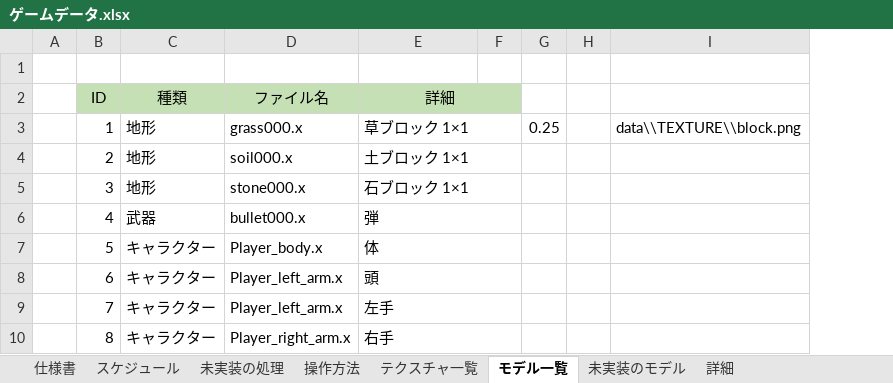
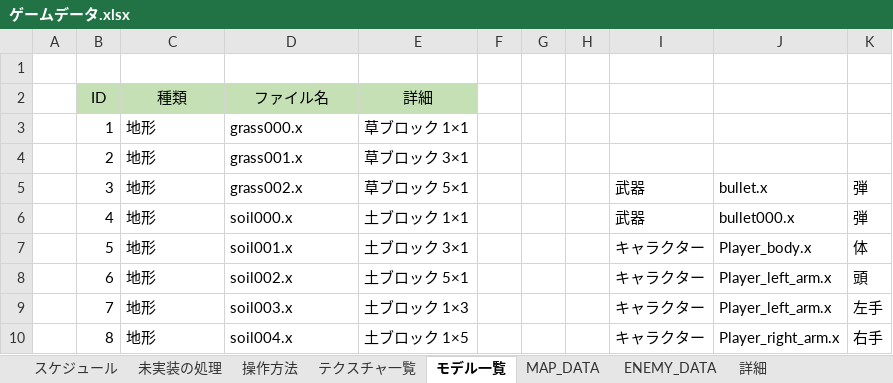
Before and after one commit to keisuke0211/pixel, an Excel workbook: data/ゲームデータ.xlsx, sheet モデル一覧, drawn as a sheet; only a part is shown; values as stored, in another font and other column widths than the file's, no borders; conditional formats not drawn; removed rows and columns are numbered as before the commit, all else as after; the diff covers the shown part only; the diff names each change by its address in the sheet, - before the commit and + after, or states it on an @@ line.

```diff
--- a/data/ゲームデータ.xlsx (sheet モデル一覧)
+++ b/data/ゲームデータ.xlsx (sheet モデル一覧)
-sheet tab: 仕様書
-sheet tab: 未実装のモデル
+sheet tab: MAP_DATA
+sheet tab: ENEMY_DATA
-column G, row 3: 0.25
+column G, empty
-column I, row 3: data\\TEXTURE\\block.png
+column I, rows 5-10: 武器 | 武器 | キャラクター | キャラクター | キャラクター | キャラクター
+column J, rows 5-10: bullet.x | bullet000.x | Player_body.x | Player_left_arm.x | Player_left_arm.x | Player_right_arm.x
+column K, rows 5-10: 弾 | 弾 | 体 | 頭 | 左手 | 右手
-E2:F2 merged
-F2 fill: #C5E0B4
+F2 fill: none
-E3:F3 merged
-D4 (ファイル名): soil000.x
+D4 (ファイル名): grass001.x
-E4 (詳細): 土ブロック 1×1
+E4 (詳細): 草ブロック 3×1
-E4:F4 merged
-D5 (ファイル名): stone000.x
+D5 (ファイル名): grass002.x
-E5 (詳細): 石ブロック 1×1
+E5 (詳細): 草ブロック 5×1
-E5:F5 merged
-C6 (種類): 武器
+C6 (種類): 地形
-D6 (ファイル名): bullet000.x
+D6 (ファイル名): soil000.x
-E6 (詳細): 弾
+E6 (詳細): 土ブロック 1×1
-E6:F6 merged
-C7:C10 (種類): キャラクター
+C7:C10 (種類): 地形
-D7 (ファイル名): Player_body.x
+D7 (ファイル名): soil001.x
-E7 (詳細): 体
+E7 (詳細): 土ブロック 3×1
-E7:F7 merged
-D8 (ファイル名): Player_left_arm.x
+D8 (ファイル名): soil002.x
-E8 (詳細): 頭
+E8 (詳細): 土ブロック 5×1
-E8:F8 merged
-D9 (ファイル名): Player_left_arm.x
+D9 (ファイル名): soil003.x
-E9 (詳細): 左手
+E9 (詳細): 土ブロック 1×3
-E9:F9 merged
-D10 (ファイル名): Player_right_arm.x
+D10 (ファイル名): soil004.x
-E10 (詳細): 右手
+E10 (詳細): 土ブロック 1×5
-E10:F10 merged
```
Also changed, not shown: 30 edited cells and merged cells elsewhere in this sheet, sheet 詳細, sheet 未実装の処理, sheet スケジュール, 34 other files.
